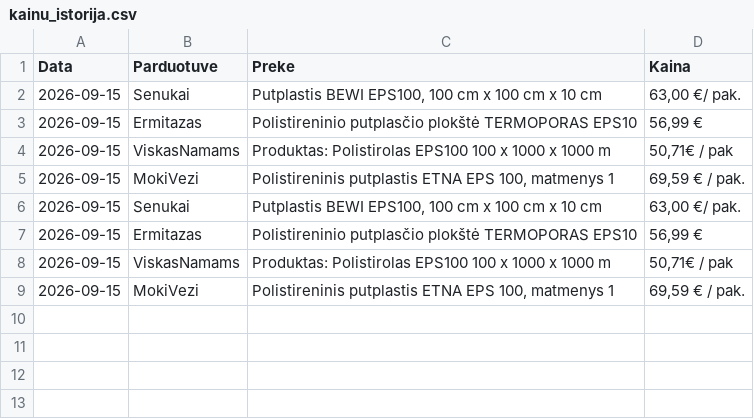
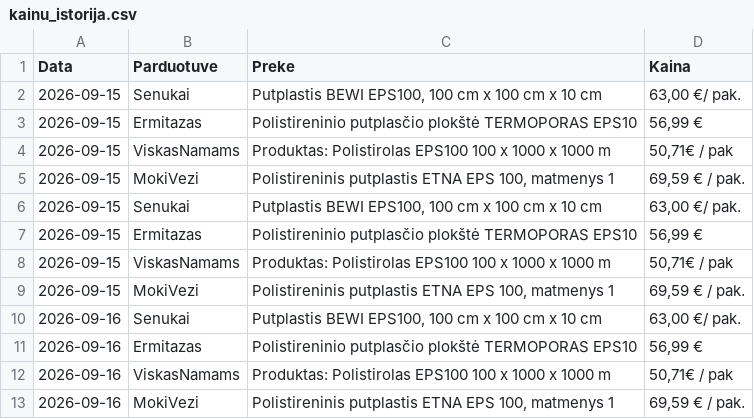
Before and after one commit to Saderuuksim/putplastis, a CSV file: kainu_istorija.csv, drawn as a sheet; the diff names each change by its address in the sheet, - before the commit and + after, or states it on an @@ line.

Commit message:
Automatinis kainų istorijos atnaujinimas

```diff
--- a/kainu_istorija.csv
+++ b/kainu_istorija.csv
+row 10: 2026-09-16 | Senukai | Putplastis BEWI EPS100, 100 cm x 100 cm x 10 cm | 63,00 €/ pak.
+row 11: 2026-09-16 | Ermitazas | Polistireninio putplasčio plokštė TERMOPORAS EPS10 | 56,99 €
+row 12: 2026-09-16 | ViskasNamams | Produktas: Polistirolas EPS100 100 x 1000 x 1000 m | 50,71€ / pak
+row 13: 2026-09-16 | MokiVezi | Polistireninis putplastis ETNA EPS 100, matmenys 1 | 69,59 € / pak.
```
